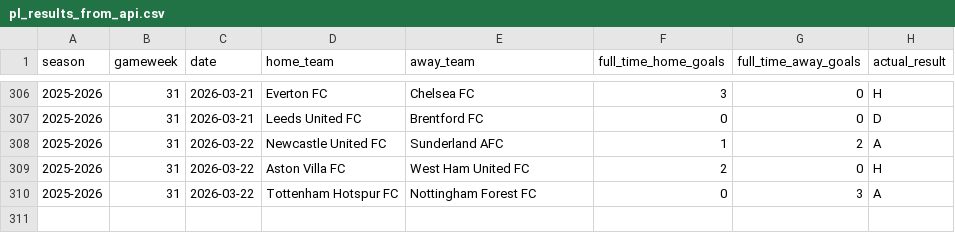
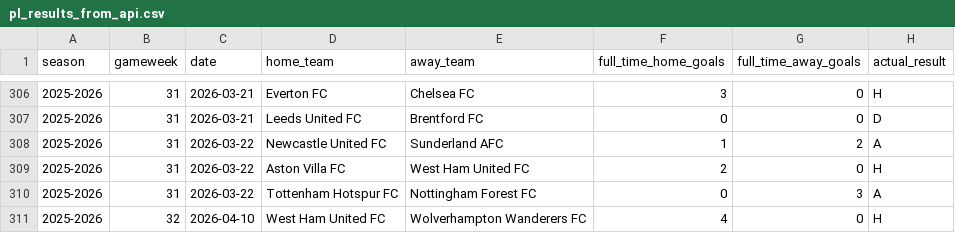
Before and after one commit to SugarAung/premier-league-predictor, a CSV file: data/live/pl_results_from_api.csv, drawn as a sheet; only a part is shown, gaps mark what is left out.

```diff
--- a/data/live/pl_results_from_api.csv
+++ b/data/live/pl_results_from_api.csv
@@ -310 +310,2 @@ season,gameweek,date,home_team,away_team,full_time_home_goals,full_time_away_goa
 2025-2026,31,2026-03-22,Tottenham Hotspur FC,Nottingham Forest FC,0,3,A
+2025-2026,32,2026-04-10,West Ham United FC,Wolverhampton Wanderers FC,4,0,H
```
Also changed, not shown: data/live/pl_fixtures_from_api.csv.
